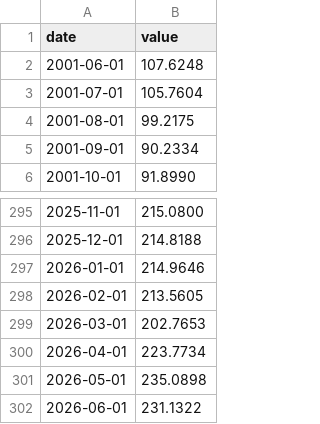
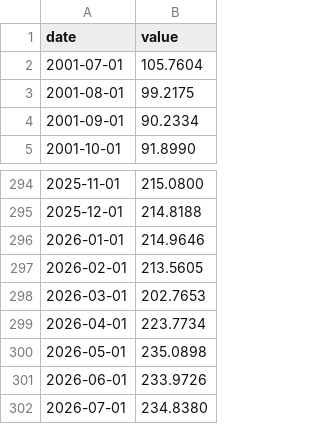
Before and after one commit to yeeehooo/fyfa-site, a CSV file: data/history/buffett.csv, drawn as a sheet; only a part is shown, gaps mark what is left out.

```diff
--- a/data/history/buffett.csv
+++ b/data/history/buffett.csv
@@ -1,3 +1,2 @@
 date,value
-2001-06-01,107.6248
 2001-07-01,105.7604
@@ -301,2 +300,3 @@ date,value
 2026-05-01,235.0898
-2026-06-01,231.1322
+2026-06-01,233.9726
+2026-07-01,234.8380
```
Also changed, not shown: data/history/fear_greed.csv, data/history/shiller_pe.csv, 1 other file.
